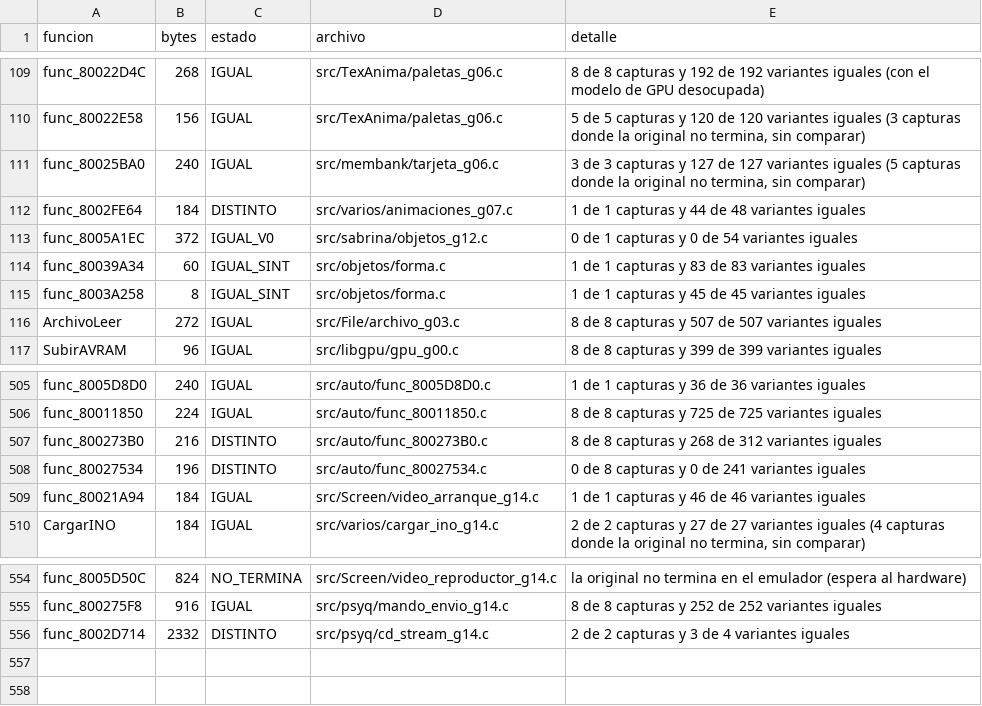
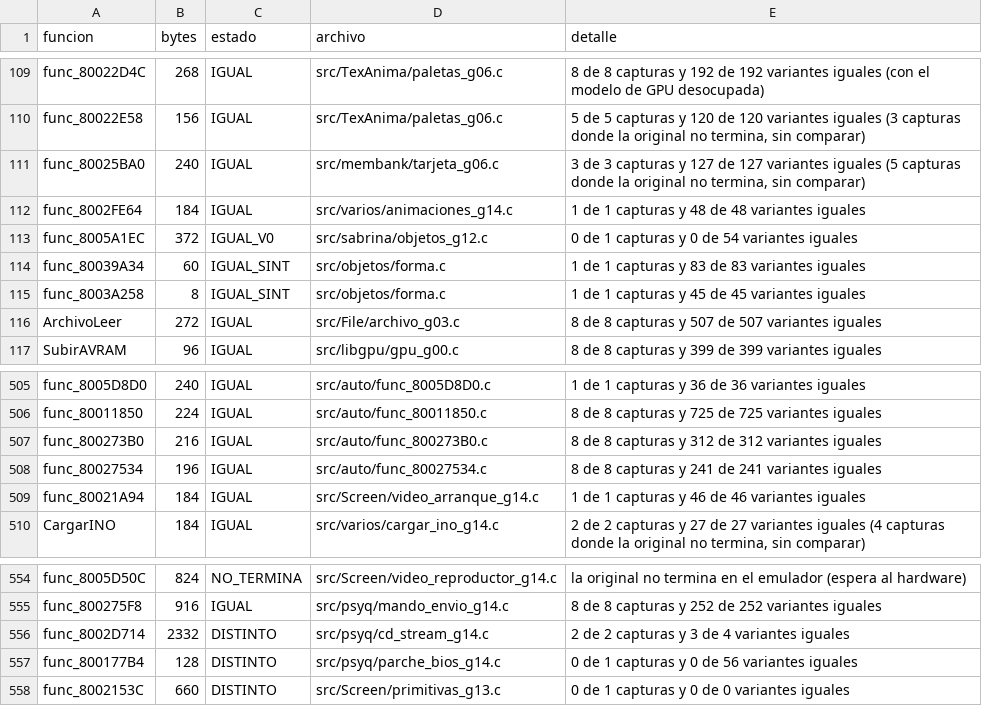
Before and after one commit to Tunuba/SABRINA, a TSV file: notas/fases/auditoria.tsv, drawn as a sheet; only a part is shown, gaps mark what is left out.

```diff
--- a/notas/fases/auditoria.tsv
+++ b/notas/fases/auditoria.tsv
@@ -111,3 +111,3 @@ func_80022E58	156	IGUAL	src/TexAnima/paletas_g06.c	5 de 5 capturas y 120 de 120
 func_80025BA0	240	IGUAL	src/membank/tarjeta_g06.c	3 de 3 capturas y 127 de 127 variantes iguales (5 capturas donde la original no termina, sin comparar)
-func_8002FE64	184	DISTINTO	src/varios/animaciones_g07.c	1 de 1 capturas y 44 de 48 variantes iguales
+func_8002FE64	184	IGUAL	src/varios/animaciones_g14.c	1 de 1 capturas y 48 de 48 variantes iguales
 func_8005A1EC	372	IGUAL_V0	src/sabrina/objetos_g12.c	0 de 1 capturas y 0 de 54 variantes iguales
@@ -506,4 +506,4 @@ func_8005D8D0	240	IGUAL	src/auto/func_8005D8D0.c	1 de 1 capturas y 36 de 36 vari
 func_80011850	224	IGUAL	src/auto/func_80011850.c	8 de 8 capturas y 725 de 725 variantes iguales
-func_800273B0	216	DISTINTO	src/auto/func_800273B0.c	8 de 8 capturas y 268 de 312 variantes iguales
-func_80027534	196	DISTINTO	src/auto/func_80027534.c	0 de 8 capturas y 0 de 241 variantes iguales
+func_800273B0	216	IGUAL	src/auto/func_800273B0.c	8 de 8 capturas y 312 de 312 variantes iguales
+func_80027534	196	IGUAL	src/auto/func_80027534.c	8 de 8 capturas y 241 de 241 variantes iguales
 func_80021A94	184	IGUAL	src/Screen/video_arranque_g14.c	1 de 1 capturas y 46 de 46 variantes iguales
@@ -556 +556,3 @@ func_800275F8	916	IGUAL	src/psyq/mando_envio_g14.c	8 de 8 capturas y 252 de 252
 func_8002D714	2332	DISTINTO	src/psyq/cd_stream_g14.c	2 de 2 capturas y 3 de 4 variantes iguales
+func_800177B4	128	DISTINTO	src/psyq/parche_bios_g14.c	0 de 1 capturas y 0 de 56 variantes iguales
+func_8002153C	660	DISTINTO	src/Screen/primitivas_g13.c	0 de 1 capturas y 0 de 0 variantes iguales
```
